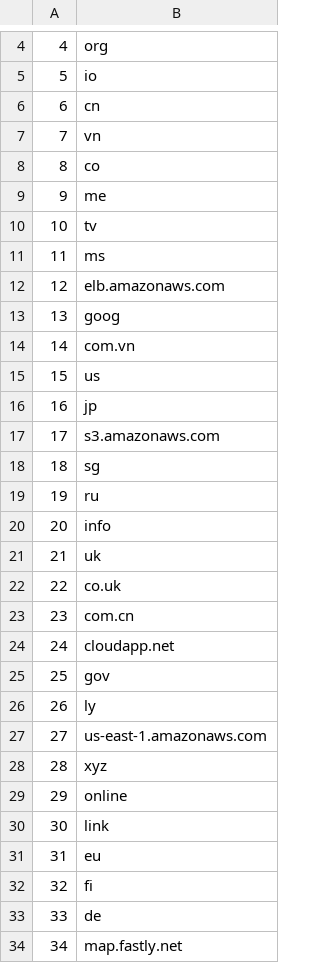
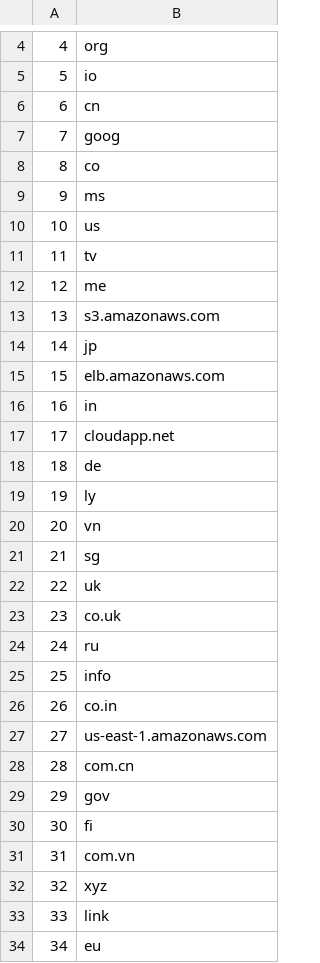
Before and after one commit to cjbarker/top-domains, a CSV file: top-recs/top-TLD-100.csv, drawn as a sheet; only a part is shown, gaps mark what is left out; the diff covers the shown part only.

```diff
--- a/top-recs/top-TLD-100.csv
+++ b/top-recs/top-TLD-100.csv
@@ -6,29 +6,29 @@
 6,cn
-7,vn
+7,goog
 8,co
-9,me
-10,tv
-11,ms
-12,elb.amazonaws.com
-13,goog
-14,com.vn
-15,us
-16,jp
-17,s3.amazonaws.com
-18,sg
-19,ru
-20,info
-21,uk
-22,co.uk
-23,com.cn
-24,cloudapp.net
-25,gov
-26,ly
+9,ms
+10,us
+11,tv
+12,me
+13,s3.amazonaws.com
+14,jp
+15,elb.amazonaws.com
+16,in
+17,cloudapp.net
+18,de
+19,ly
+20,vn
+21,sg
+22,uk
+23,co.uk
+24,ru
+25,info
+26,co.in
 27,us-east-1.amazonaws.com
-28,xyz
-29,online
-30,link
-31,eu
-32,fi
-33,de
-34,map.fastly.net
+28,com.cn
+29,gov
+30,fi
+31,com.vn
+32,xyz
+33,link
+34,eu
```
Also changed, not shown: 64 edited cells elsewhere in this file, top-recs/top-TLD-1000.csv, top-recs/top-sites-100.csv, 5 other files.
